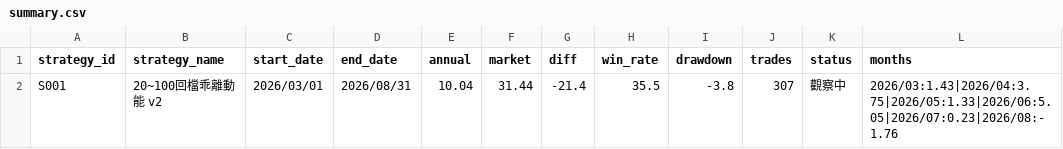
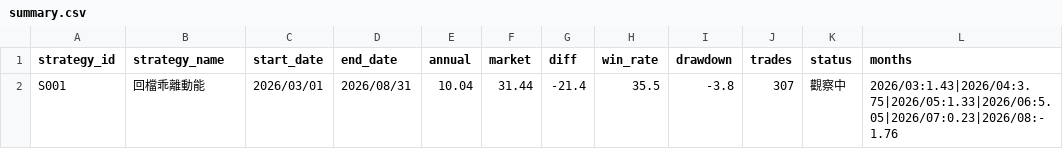
Before and after one commit to Hank-0215/FQS, a CSV file: docs/backtests/summary.csv, drawn as a sheet.

Commit message:
Rename strategy in summary.csv

```diff
--- a/docs/backtests/summary.csv
+++ b/docs/backtests/summary.csv
@@ -1,2 +1,2 @@
 strategy_id,strategy_name,start_date,end_date,annual,market,diff,win_rate,drawdown,trades,status,months
-S001,20~100回檔乖離動能 v2,2026/03/01,2026/08/31,10.04,31.44,-21.4,35.5,-3.8,307,觀察中,2026/03:1.43|2026/04:3.75|2026/05:1.33|2026/06:5.05|2026/07:0.23|2026/08:-1.76
+S001,回檔乖離動能,2026/03/01,2026/08/31,10.04,31.44,-21.4,35.5,-3.8,307,觀察中,2026/03:1.43|2026/04:3.75|2026/05:1.33|2026/06:5.05|2026/07:0.23|2026/08:-1.76
```
